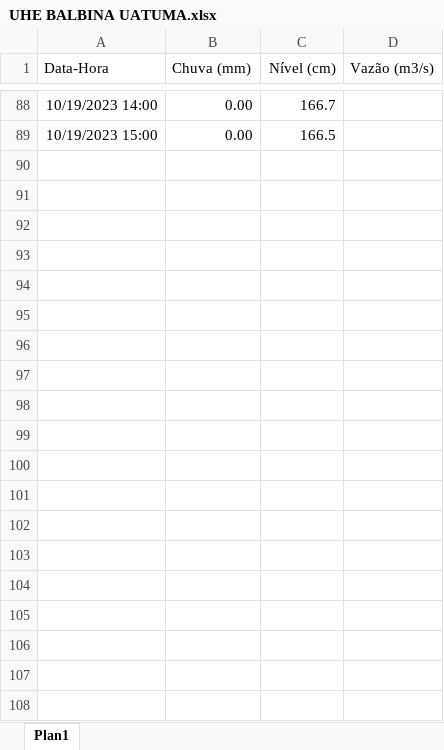
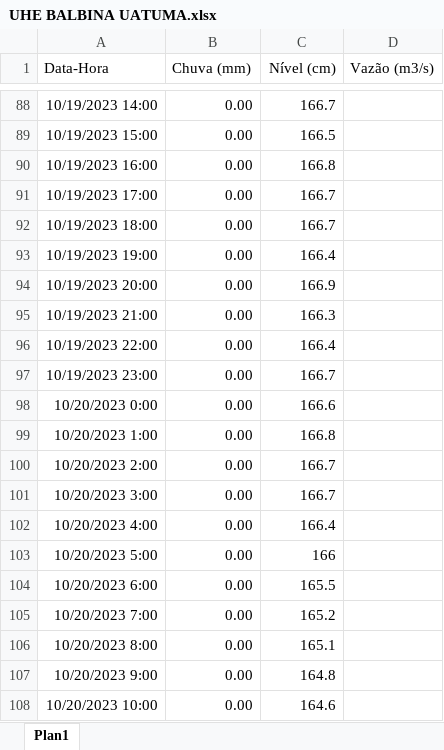
Before and after one commit to anagovbr/dados-estacoes-hidro, an Excel workbook: dados_setor_eletrico/UHE BALBINA UATUMA.xlsx, sheet Plan1, drawn as a sheet; only a part is shown, gaps mark what is left out; values as stored, in another font and other column widths than the file's, no borders; the diff covers the shown part only; the diff names each change by its address in the sheet, - before the commit and + after, or states it on an @@ line.

```diff
--- a/dados_setor_eletrico/UHE BALBINA UATUMA.xlsx (sheet Plan1)
+++ b/dados_setor_eletrico/UHE BALBINA UATUMA.xlsx (sheet Plan1)
+row 90: 10/19/2023 16:00 | 0.00 | 166.8
+row 91: 10/19/2023 17:00 | 0.00 | 166.7
+row 92: 10/19/2023 18:00 | 0.00 | 166.7
+row 93: 10/19/2023 19:00 | 0.00 | 166.4
+row 94: 10/19/2023 20:00 | 0.00 | 166.9
+row 95: 10/19/2023 21:00 | 0.00 | 166.3
+row 96: 10/19/2023 22:00 | 0.00 | 166.4
+row 97: 10/19/2023 23:00 | 0.00 | 166.7
+row 98: 10/20/2023 0:00 | 0.00 | 166.6
+row 99: 10/20/2023 1:00 | 0.00 | 166.8
+row 100: 10/20/2023 2:00 | 0.00 | 166.7
+row 101: 10/20/2023 3:00 | 0.00 | 166.7
+row 102: 10/20/2023 4:00 | 0.00 | 166.4
+row 103: 10/20/2023 5:00 | 0.00 | 166
+row 104: 10/20/2023 6:00 | 0.00 | 165.5
+row 105: 10/20/2023 7:00 | 0.00 | 165.2
+row 106: 10/20/2023 8:00 | 0.00 | 165.1
+row 107: 10/20/2023 9:00 | 0.00 | 164.8
+row 108: 10/20/2023 10:00 | 0.00 | 164.6
```
Also changed, not shown: 9 added rows elsewhere in this sheet, 33 other files.
